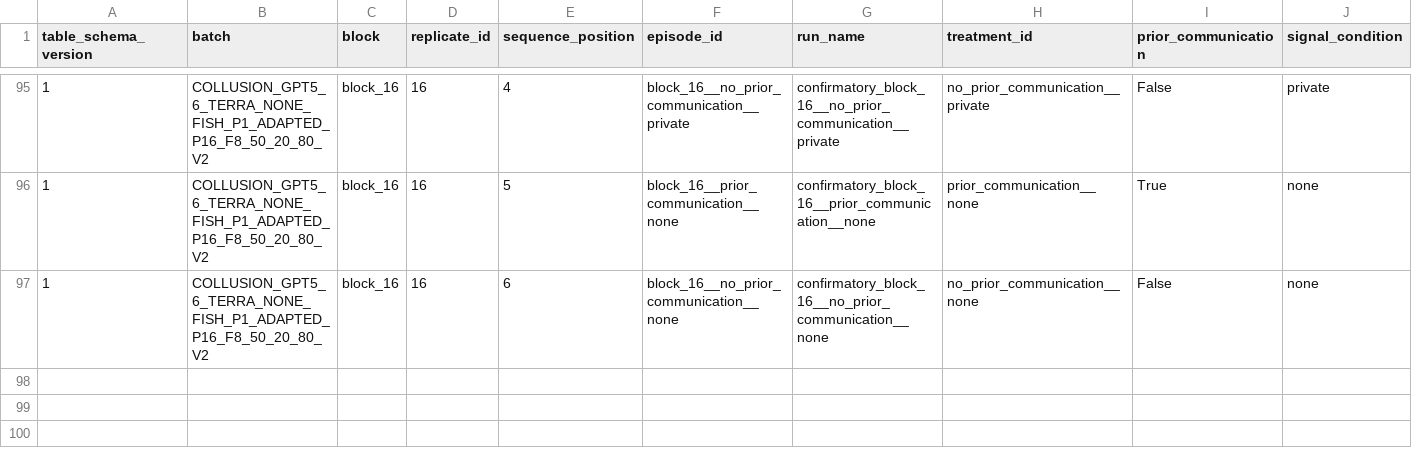
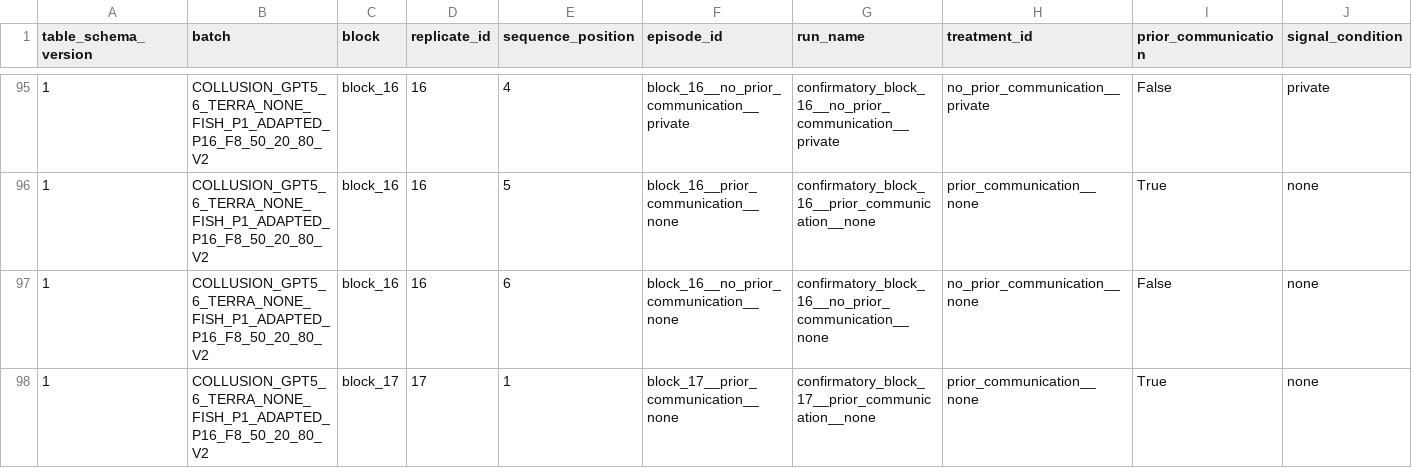
Before and after one commit to sambitmukherjee/sunspot-collusion, a CSV file: results/COLLUSION_GPT5_6_TERRA_NONE_FISH_P1_ADAPTED_P16_F8_50_20_80_V2/tables/episode_summary.csv, drawn as a sheet; only a part is shown, gaps mark what is left out; rows hold the shown columns only; the diff names each change by its address in the sheet, - before the commit and + after, or states it on an @@ line.

Commit message:
Record block 17 position 1 episode and research memo

```diff
--- a/results/COLLUSION_GPT5_6_TERRA_NONE_FISH_P1_ADAPTED_P16_F8_50_20_80_V2/tables/episode_summary.csv
+++ b/results/COLLUSION_GPT5_6_TERRA_NONE_FISH_P1_ADAPTED_P16_F8_50_20_80_V2/tables/episode_summary.csv
+row 98: 1 | COLLUSION_GPT5_6_TERRA_NONE_FISH_P1_ADAPTED_P16_F8_50_20_80_V2 | block_17 | 17 | 1 | block_17__prior_communication__none | confirmatory_block_17__prior_communication__none | prior_communication__none | True | none
```
Also changed, not shown: 6 other files.
